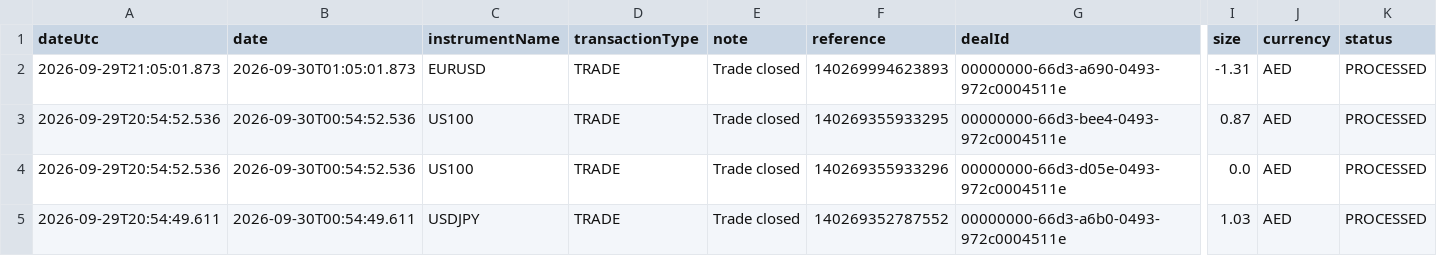
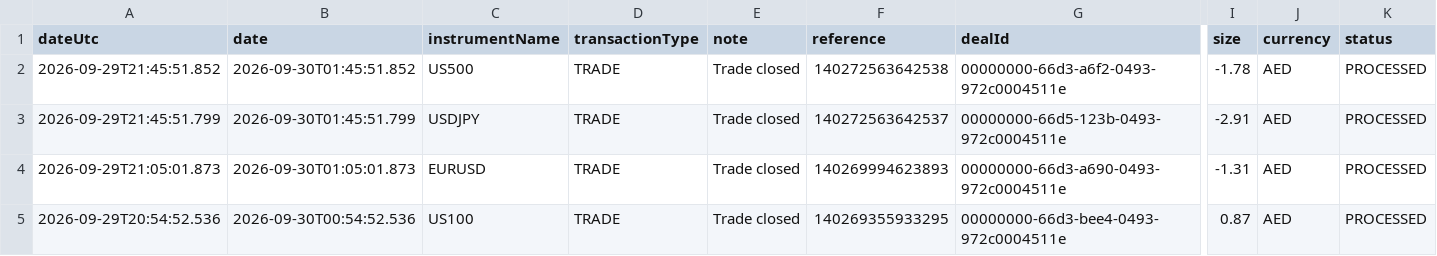
Before and after one commit to alameenahmed318-bit/capital.com-metal-trading-bot, a CSV file: metals_broker_trade_ledger.csv, drawn as a sheet; only a part is shown, gaps mark what is left out; the shorter side is filled out with more unchanged rows; rows hold the shown columns only; the diff names each change by its address in the sheet, - before the commit and + after, or states it on an @@ line.

```diff
--- a/metals_broker_trade_ledger.csv
+++ b/metals_broker_trade_ledger.csv
+row 2: 2026-09-29T21:45:51.852 | 2026-09-30T01:45:51.852 | US500 | TRADE | Trade closed | 140272563642538 | 00000000-66d3-a6f2-0493-972c0004511e | -1.78 | AED | PROCESSED
+row 3: 2026-09-29T21:45:51.799 | 2026-09-30T01:45:51.799 | USDJPY | TRADE | Trade closed | 140272563642537 | 00000000-66d5-123b-0493-972c0004511e | -2.91 | AED | PROCESSED
```
Also changed, not shown: 8 other files.
